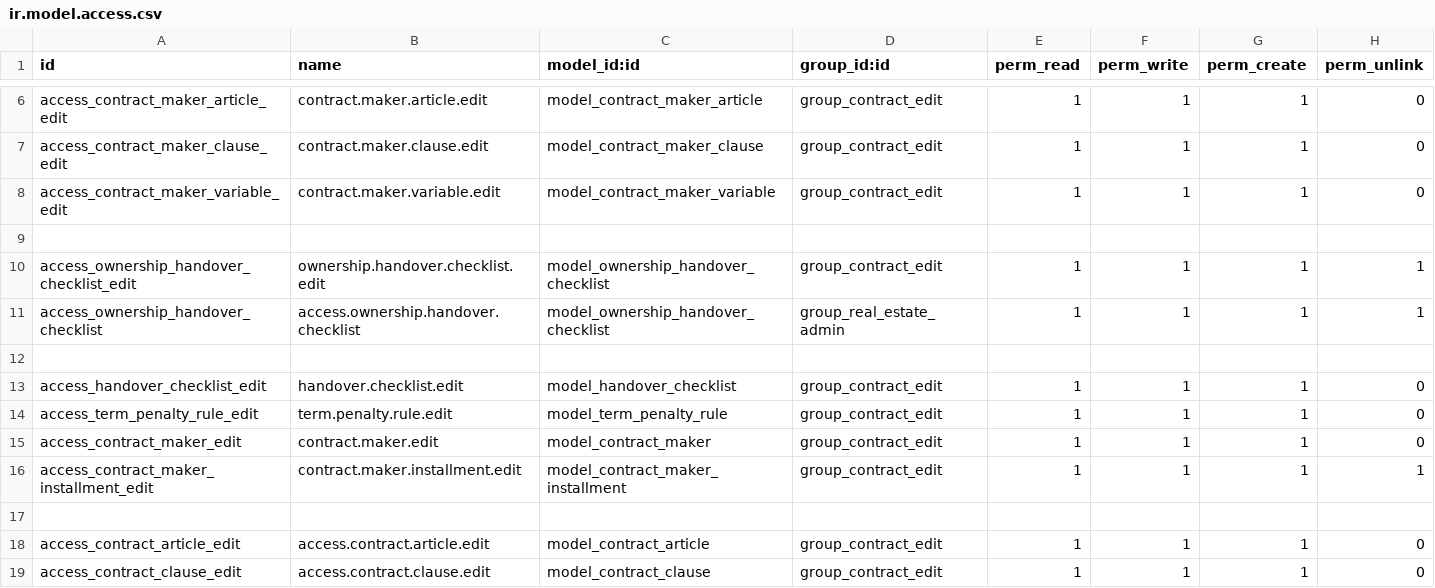
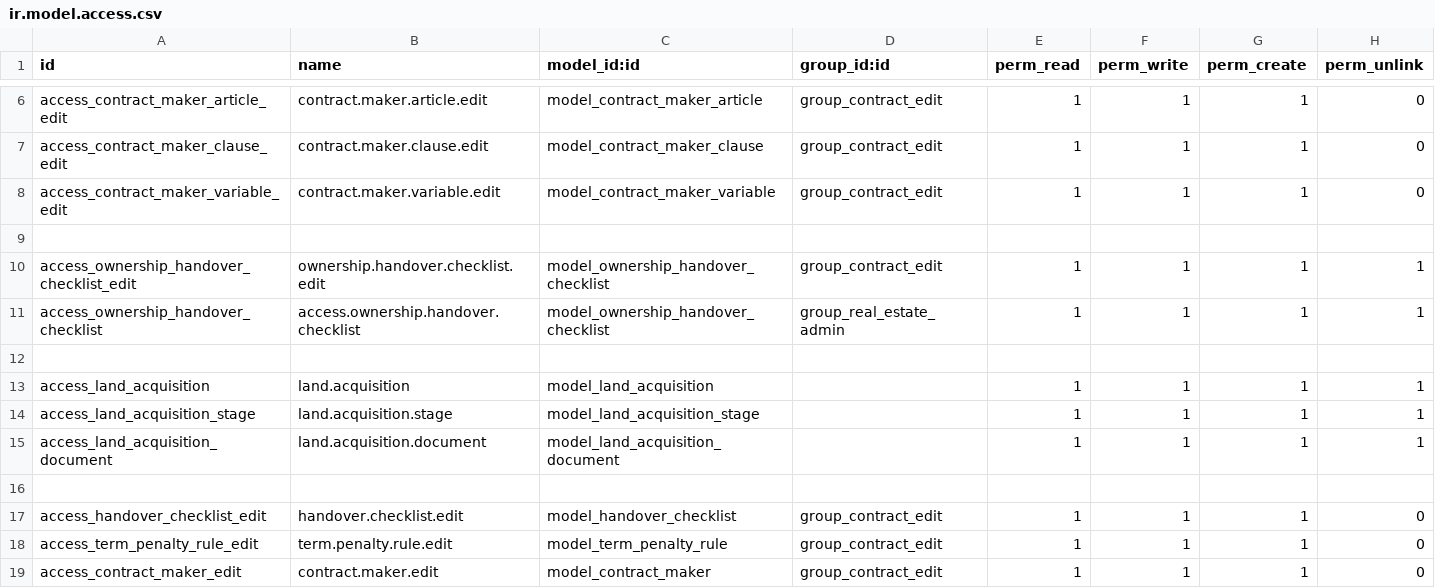
Before and after one commit to klbthedev/kxrealestate, a CSV file: kx_realestate/security/ir.model.access.csv, drawn as a sheet; only a part is shown, gaps mark what is left out; the shorter side is filled out with more unchanged rows.

Commit message:
Land acquisition added

```diff
--- a/kx_realestate/security/ir.model.access.csv
+++ b/kx_realestate/security/ir.model.access.csv
@@ -12,2 +12,6 @@ access_ownership_handover_checklist,access.ownership.handover.checklist,model_ow
 
+access_land_acquisition,land.acquisition,model_land_acquisition,,1,1,1,1
+access_land_acquisition_stage,land.acquisition.stage,model_land_acquisition_stage,,1,1,1,1
+access_land_acquisition_document,land.acquisition.document,model_land_acquisition_document,,1,1,1,1
+
 access_handover_checklist_edit,handover.checklist.edit,model_handover_checklist,group_contract_edit,1,1,1,0
```
Also changed, not shown: 13 other files.
